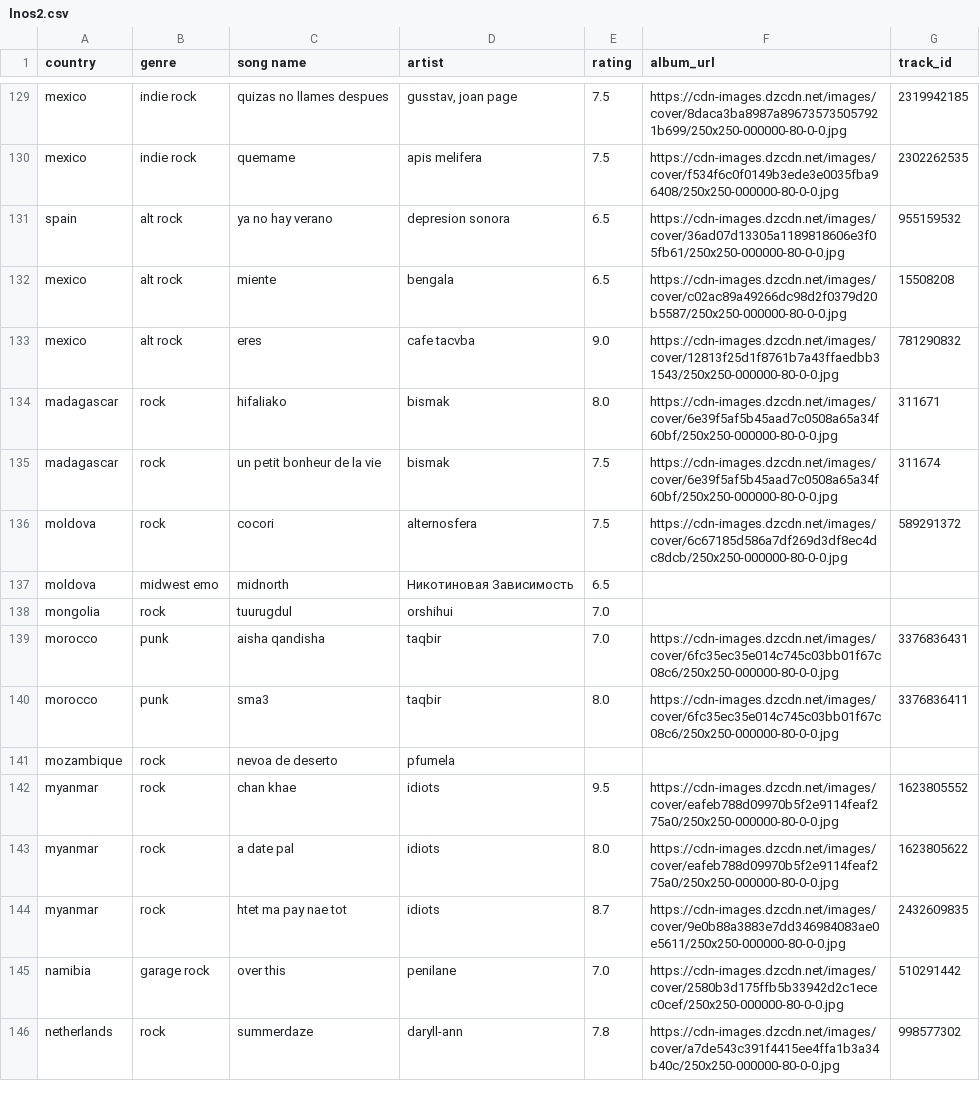
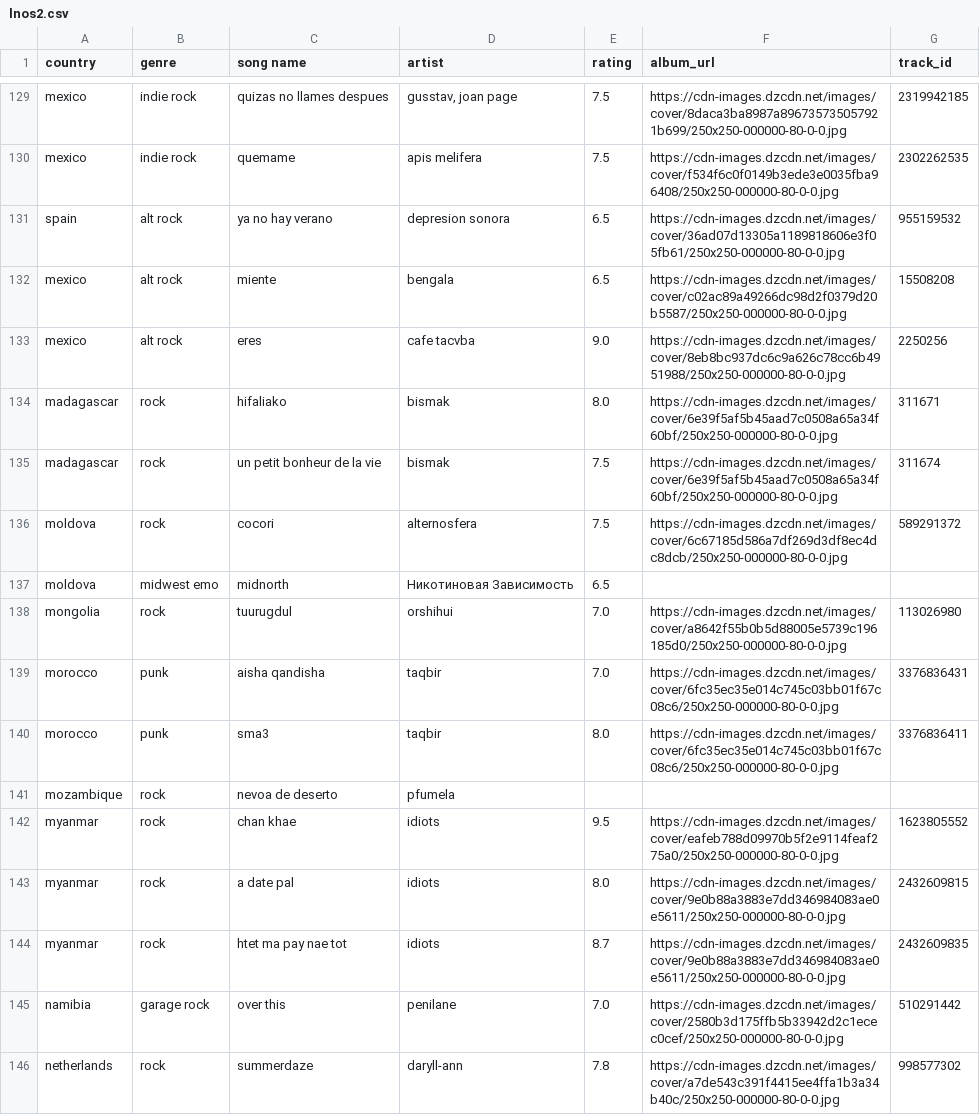
Before and after one commit to saladchalice/Alt-Around-the-World, a CSV file: data/lnos2.csv, drawn as a sheet; only a part is shown, gaps mark what is left out; the diff covers the shown part only.

```diff
--- a/data/lnos2.csv
+++ b/data/lnos2.csv
@@ -132,3 +132,3 @@ spain,alt rock,ya no hay verano,depresion sonora,6.5,https://cdn-images.dzcdn.ne
 mexico,alt rock,miente,bengala,6.5,https://cdn-images.dzcdn.net/images/cover/c02ac89a49266dc98d2f0379d20b5587/250x250-000000-80-0-0.jpg,15508208
-mexico,alt rock,eres,cafe tacvba,9.0,https://cdn-images.dzcdn.net/images/cover/12813f25d1f8761b7a43ffaedbb31543/250x250-000000-80-0-0.jpg,781290832
+mexico,alt rock,eres,cafe tacvba,9.0,https://cdn-images.dzcdn.net/images/cover/8eb8bc937dc6c9a626c78cc6b4951988/250x250-000000-80-0-0.jpg,2250256
 madagascar,rock,hifaliako,bismak,8.0,https://cdn-images.dzcdn.net/images/cover/6e39f5af5b45aad7c0508a65a34f60bf/250x250-000000-80-0-0.jpg,311671
@@ -137,3 +137,3 @@ moldova,rock,cocori,alternosfera,7.5,https://cdn-images.dzcdn.net/images/cover/6
 moldova,midwest emo,midnorth,Никотиновая Зависимость,6.5,,
-mongolia,rock,tuurugdul,orshihui,7.0,,
+mongolia,rock,tuurugdul,orshihui,7.0,https://cdn-images.dzcdn.net/images/cover/a8642f55b0b5d88005e5739c196185d0/250x250-000000-80-0-0.jpg,113026980
 morocco,punk,aisha qandisha,taqbir,7.0,https://cdn-images.dzcdn.net/images/cover/6fc35ec35e014c745c03bb01f67c08c6/250x250-000000-80-0-0.jpg,3376836431
@@ -142,3 +142,3 @@ mozambique,rock,nevoa de deserto,pfumela,,,
 myanmar,rock,chan khae,idiots,9.5,https://cdn-images.dzcdn.net/images/cover/eafeb788d09970b5f2e9114feaf275a0/250x250-000000-80-0-0.jpg,1623805552
-myanmar,rock,a date pal,idiots,8.0,https://cdn-images.dzcdn.net/images/cover/eafeb788d09970b5f2e9114feaf275a0/250x250-000000-80-0-0.jpg,1623805622
+myanmar,rock,a date pal,idiots,8.0,https://cdn-images.dzcdn.net/images/cover/9e0b88a3883e7dd346984083ae0e5611/250x250-000000-80-0-0.jpg,2432609815
 myanmar,rock,htet ma pay nae tot,idiots,8.7,https://cdn-images.dzcdn.net/images/cover/9e0b88a3883e7dd346984083ae0e5611/250x250-000000-80-0-0.jpg,2432609835
```
Also changed, not shown: 64 edited cells elsewhere in this file, 1 other file.
